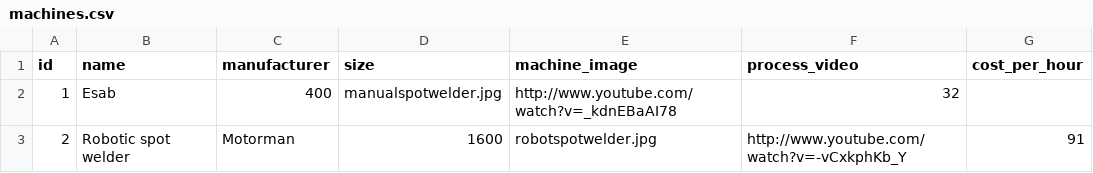
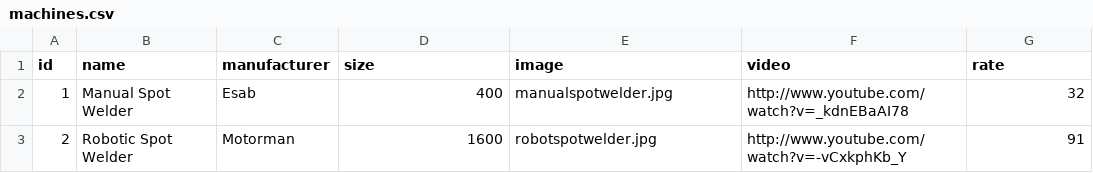
Before and after one commit to coreymcmahon/CostingResourceWPP, a CSV file: data/spot_welding/machines.csv, drawn as a sheet.

Commit message:
Bring assets across from Laser Cutting Calc, correct data in CSVs, start implementing calculate() for spot welding calc

```diff
--- a/data/spot_welding/machines.csv
+++ b/data/spot_welding/machines.csv
@@ -1,3 +1,3 @@
-id,name,manufacturer,size,machine_image,process_video,cost_per_hour
-1,"Esab",400,"manualspotwelder.jpg","http://www.youtube.com/watch?v=_kdnEBaAI78",32
-2,"Robotic spot welder","Motorman",1600,"robotspotwelder.jpg","http://www.youtube.com/watch?v=-vCxkphKb_Y",91
+id,name,manufacturer,size,image,video,rate
+1,"Manual Spot Welder","Esab",400,"manualspotwelder.jpg","http://www.youtube.com/watch?v=_kdnEBaAI78",32
+2,"Robotic Spot Welder","Motorman",1600,"robotspotwelder.jpg","http://www.youtube.com/watch?v=-vCxkphKb_Y",91
```
Also changed, not shown: 16 other files.
